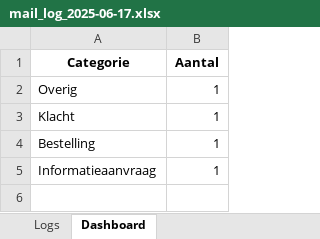
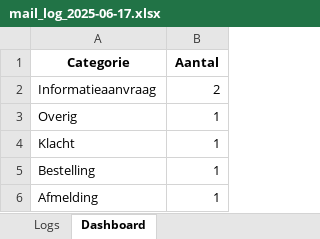
Before and after one commit to MailMind-app/streamlit-dashboard, an Excel workbook: logs/mail_log_2025-06-17.xlsx, sheet Dashboard, drawn as a sheet; values as stored, in another font and other column widths than the file's, no borders; charts and pictures not drawn; addresses are those after the commit; the diff names each change by its address in the sheet, - before the commit and + after, or states it on an @@ line.

```diff
--- a/logs/mail_log_2025-06-17.xlsx (sheet Dashboard)
+++ b/logs/mail_log_2025-06-17.xlsx (sheet Dashboard)
+row 2: Informatieaanvraag | 2
-A6 (Categorie): Informatieaanvraag
+A6 (Categorie): Afmelding
```
Also changed, not shown: sheet Logs, charts or pictures.
